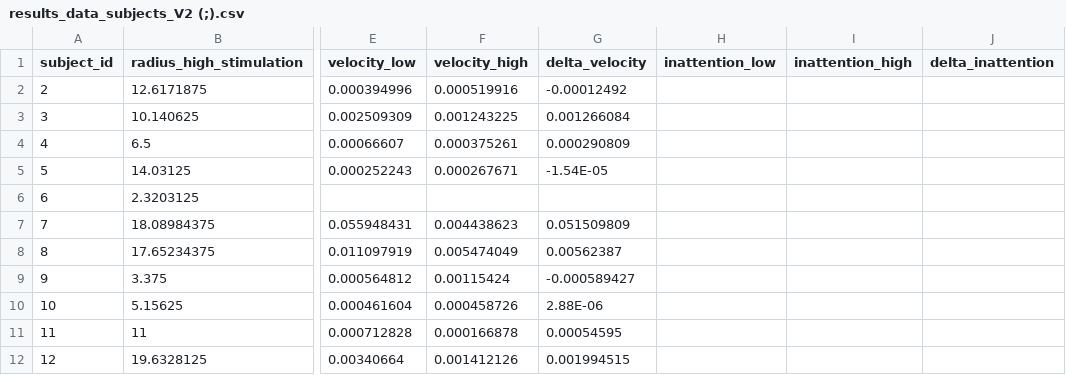
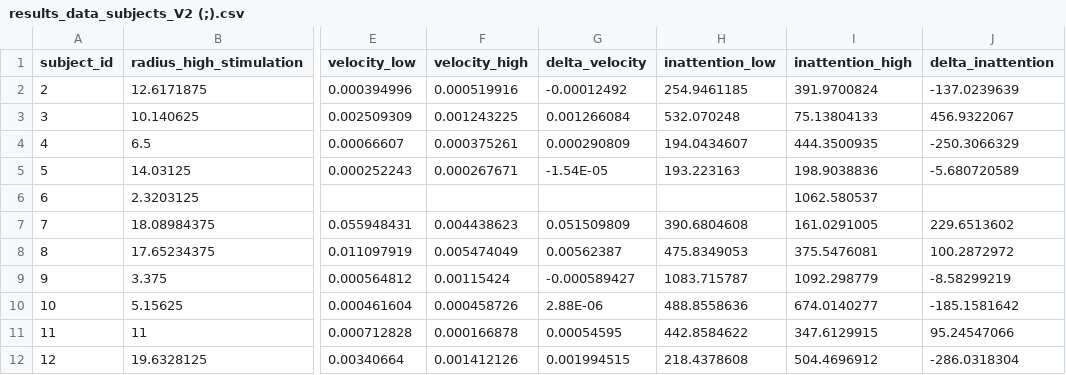
Before and after one commit to adithr/Eye-Tracking-Neural-Sys, a CSV file: Data Files/results_data_subjects_V2 (;).csv, drawn as a sheet; only a part is shown, gaps mark what is left out; the diff covers the shown part only; the diff names each change by its address in the sheet, - before the commit and + after, or states it on an @@ line.

Commit message:
some results

```diff
--- a/Data Files/results_data_subjects_V2 (;).csv
+++ b/Data Files/results_data_subjects_V2 (;).csv
-H2 (inattention_low): (empty)
+H2 (inattention_low): 254.9461185
-I2 (inattention_high): (empty)
+I2 (inattention_high): 391.9700824
-J2 (delta_inattention): (empty)
+J2 (delta_inattention): -137.0239639
-H3 (inattention_low): (empty)
+H3 (inattention_low): 532.070248
-I3 (inattention_high): (empty)
+I3 (inattention_high): 75.13804133
-J3 (delta_inattention): (empty)
+J3 (delta_inattention): 456.9322067
-H4 (inattention_low): (empty)
+H4 (inattention_low): 194.0434607
-I4 (inattention_high): (empty)
+I4 (inattention_high): 444.3500935
-J4 (delta_inattention): (empty)
+J4 (delta_inattention): -250.3066329
-H5 (inattention_low): (empty)
+H5 (inattention_low): 193.223163
-I5 (inattention_high): (empty)
+I5 (inattention_high): 198.9038836
-J5 (delta_inattention): (empty)
+J5 (delta_inattention): -5.680720589
-I6 (inattention_high): (empty)
+I6 (inattention_high): 1062.580537
-H7 (inattention_low): (empty)
+H7 (inattention_low): 390.6804608
-I7 (inattention_high): (empty)
+I7 (inattention_high): 161.0291005
-J7 (delta_inattention): (empty)
+J7 (delta_inattention): 229.6513602
-H8 (inattention_low): (empty)
+H8 (inattention_low): 475.8349053
-I8 (inattention_high): (empty)
+I8 (inattention_high): 375.5476081
-J8 (delta_inattention): (empty)
+J8 (delta_inattention): 100.2872972
-H9 (inattention_low): (empty)
+H9 (inattention_low): 1083.715787
-I9 (inattention_high): (empty)
+I9 (inattention_high): 1092.298779
-J9 (delta_inattention): (empty)
+J9 (delta_inattention): -8.58299219
-H10 (inattention_low): (empty)
+H10 (inattention_low): 488.8558636
-I10 (inattention_high): (empty)
+I10 (inattention_high): 674.0140277
-J10 (delta_inattention): (empty)
+J10 (delta_inattention): -185.1581642
-H11 (inattention_low): (empty)
+H11 (inattention_low): 442.8584622
-I11 (inattention_high): (empty)
+I11 (inattention_high): 347.6129915
-J11 (delta_inattention): (empty)
+J11 (delta_inattention): 95.24547066
-H12 (inattention_low): (empty)
+H12 (inattention_low): 218.4378608
-I12 (inattention_high): (empty)
+I12 (inattention_high): 504.4696912
-J12 (delta_inattention): (empty)
+J12 (delta_inattention): -286.0318304
```
Also changed, not shown: 70 edited cells elsewhere in this file, Data Files/results_data_subjects_V2.csv, 9 other files.
